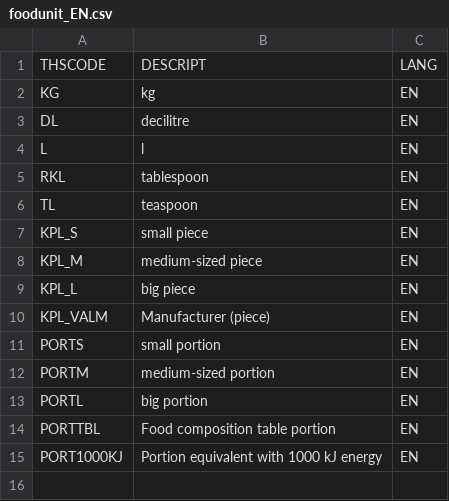
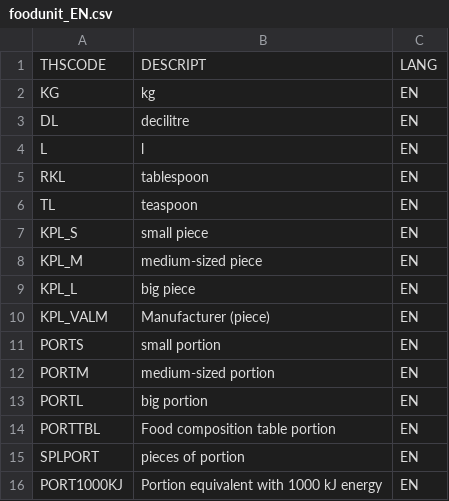
Before and after one commit to torava/pim-api, a CSV file: seeds/Fineli_Rel20__74_ravintotekij__/foodunit_EN.csv, drawn as a sheet.

Commit message:
Added missing translations

```diff
--- a/seeds/Fineli_Rel20__74_ravintotekij__/foodunit_EN.csv
+++ b/seeds/Fineli_Rel20__74_ravintotekij__/foodunit_EN.csv
@@ -14,2 +14,3 @@ PORTL;big portion;EN
 PORTTBL;Food composition table portion;EN
+SPLPORT;pieces of portion;EN
 PORT1000KJ;Portion equivalent with 1000 kJ energy;EN
```
Also changed, not shown: seeds/Fineli_Rel20__74_ravintotekij__/foodunit_SV.csv.
